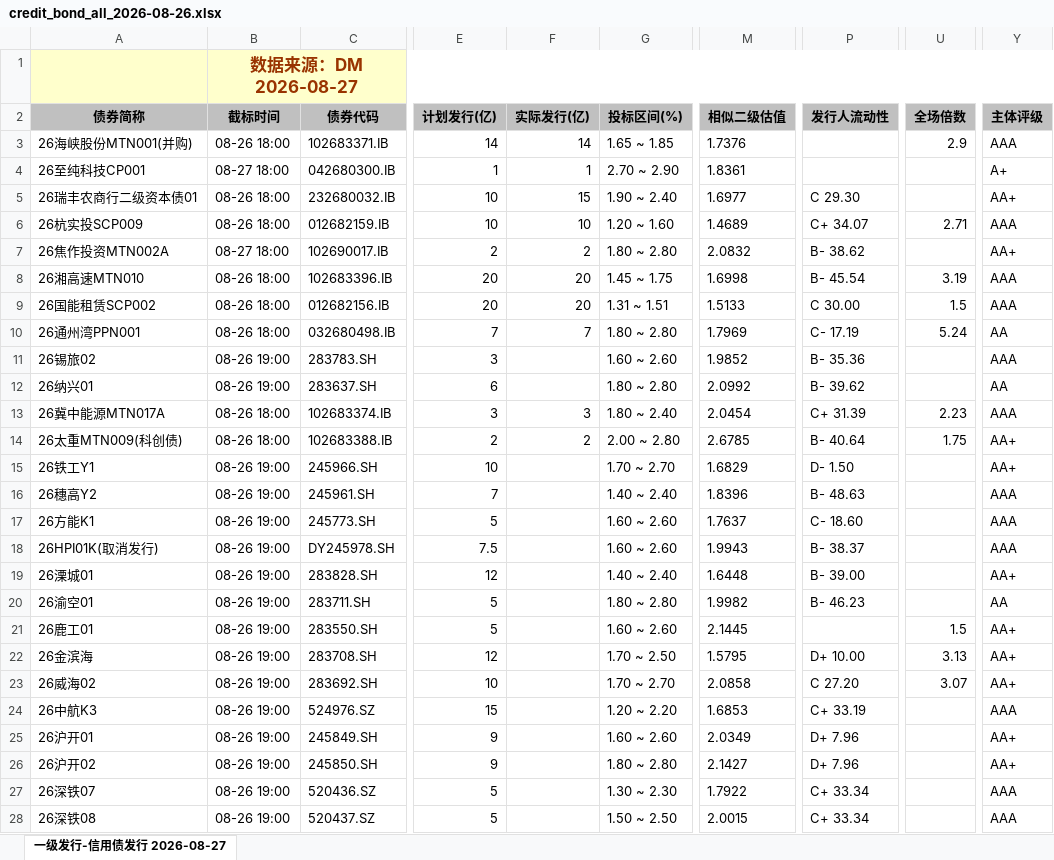
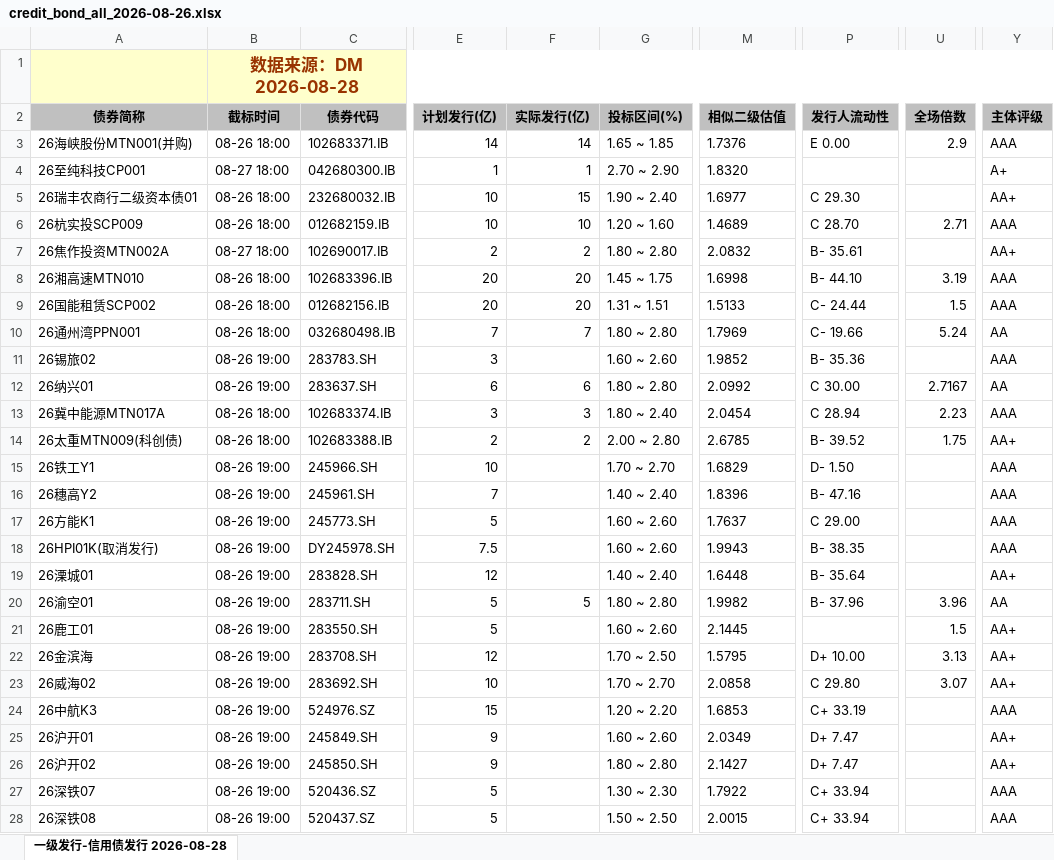
Before and after one commit to geomouse/innodealing-bond-export, an Excel workbook: data/credit_bond_all_2026-08-26.xlsx, sheet 一级发行-信用债发行 2026-08-28, drawn as a sheet; only a part is shown, gaps mark what is left out; values as stored, in another font and other column widths than the file's, no borders; charts and pictures not drawn; the diff covers the shown part only; the diff names each change by its address in the sheet, - before the commit and + after, or states it on an @@ line.

```diff
--- a/data/credit_bond_all_2026-08-26.xlsx (sheet 一级发行-信用债发行 2026-08-28)
+++ b/data/credit_bond_all_2026-08-26.xlsx (sheet 一级发行-信用债发行 2026-08-28)
-sheet tab: 一级发行-信用债发行 2026-08-27
+sheet tab: 一级发行-信用债发行 2026-08-28
-B1 (截标时间): 数据来源：DM 2026-08-27
+B1 (截标时间): 数据来源：DM 2026-08-28
-P3 (发行人流动性): (empty)
+P3 (发行人流动性): E 0.00
-M4 (相似二级估值): 1.8361
+M4 (相似二级估值): 1.8320
-P6 (发行人流动性): C+ 34.07
+P6 (发行人流动性): C 28.70
-P7 (发行人流动性): B- 38.62
+P7 (发行人流动性): B- 35.61
-P8 (发行人流动性): B- 45.54
+P8 (发行人流动性): B- 44.10
-P9 (发行人流动性): C 30.00
+P9 (发行人流动性): C- 24.44
-P10 (发行人流动性): C- 17.19
+P10 (发行人流动性): C- 19.66
-F12 (实际发行(亿)): (empty)
+F12 (实际发行(亿)): 6
-P12 (发行人流动性): B- 39.62
+P12 (发行人流动性): C 30.00
-U12 (全场倍数): (empty)
+U12 (全场倍数): 2.7167
-P13 (发行人流动性): C+ 31.39
+P13 (发行人流动性): C 28.94
-P14 (发行人流动性): B- 40.64
+P14 (发行人流动性): B- 39.52
-Y15 (主体评级): AA+
+Y15 (主体评级): AAA
-P16 (发行人流动性): B- 48.63
+P16 (发行人流动性): B- 47.16
-P17 (发行人流动性): C- 18.60
+P17 (发行人流动性): C 29.00
-P18 (发行人流动性): B- 38.37
+P18 (发行人流动性): B- 38.35
-P19 (发行人流动性): B- 39.00
+P19 (发行人流动性): B- 35.64
-F20 (实际发行(亿)): (empty)
+F20 (实际发行(亿)): 5
-P20 (发行人流动性): B- 46.23
+P20 (发行人流动性): B- 37.96
-U20 (全场倍数): (empty)
+U20 (全场倍数): 3.96
-P23 (发行人流动性): C 27.20
+P23 (发行人流动性): C 29.80
-P25:P26 (发行人流动性): D+ 7.96
+P25:P26 (发行人流动性): D+ 7.47
-P27:P28 (发行人流动性): C+ 33.34
+P27:P28 (发行人流动性): C+ 33.94
```
Also changed, not shown: 1 added row, 1 removed row and 88 edited cells elsewhere in this sheet, data/credit_bond_2026-08-24.xlsx, data/credit_bond_2026-08-25.xlsx, 11 other files.
